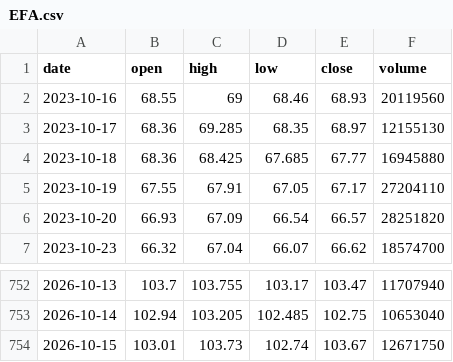
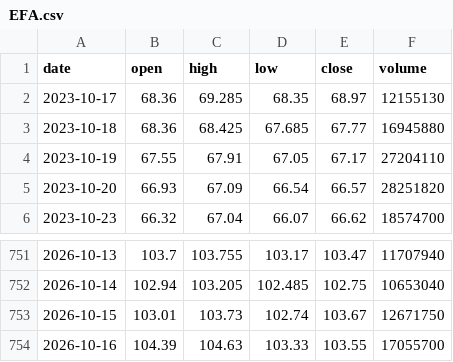
Before and after one commit to kirkwarren/CI_Test, a CSV file: data/EFA.csv, drawn as a sheet; only a part is shown, gaps mark what is left out.

```diff
--- a/data/EFA.csv
+++ b/data/EFA.csv
@@ -1,3 +1,2 @@
 date,open,high,low,close,volume
-2023-10-16,68.55,69,68.46,68.93,20119560
 2023-10-17,68.36,69.285,68.35,68.97,12155130
@@ -754 +753,2 @@ date,open,high,low,close,volume
 2026-10-15,103.01,103.73,102.74,103.67,12671750
+2026-10-16,104.39,104.63,103.33,103.55,17055700
```
Also changed, not shown: data/ADA-USD.csv, data/AVAX-USD.csv, 42 other files.
